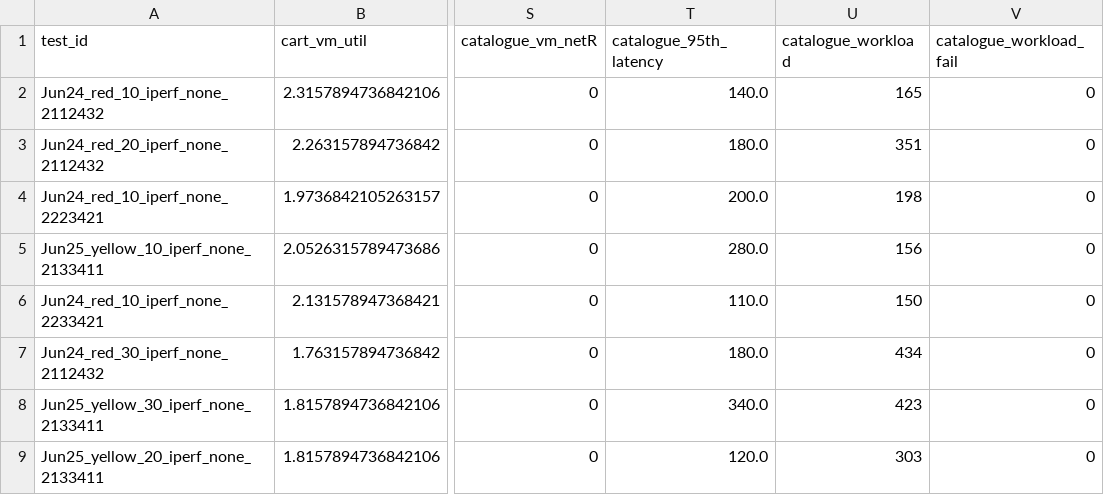
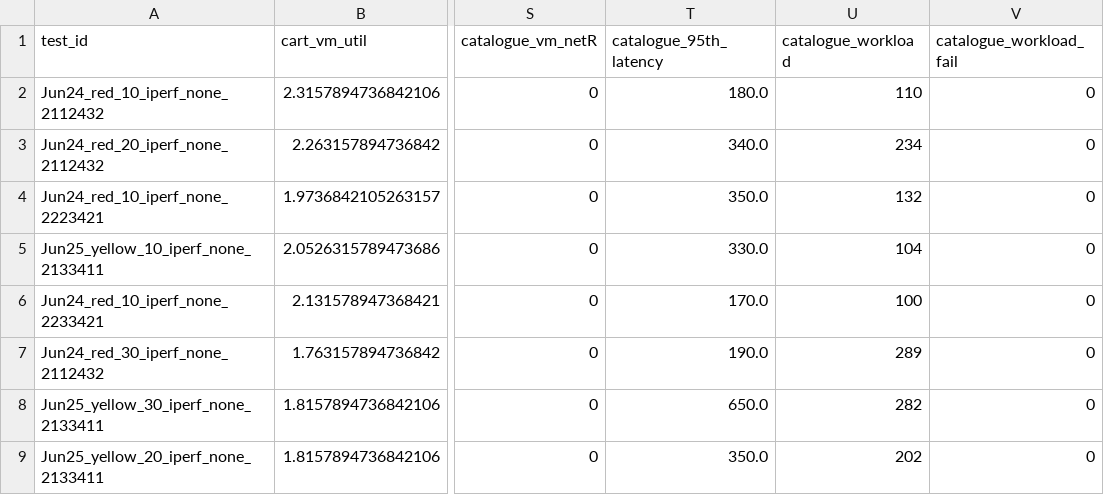
Before and after one commit to pengkang12/Adaptive_Microservice, a CSV file: training_data/bigtable.csv, drawn as a sheet; only a part is shown, gaps mark what is left out; the diff names each change by its address in the sheet, - before the commit and + after, or states it on an @@ line.

Commit message:
update data

```diff
--- a/training_data/bigtable.csv
+++ b/training_data/bigtable.csv
-T2 (catalogue_95th_latency): 140.0
+T2 (catalogue_95th_latency): 180.0
-U2 (catalogue_workload): 165
+U2 (catalogue_workload): 110
-T3 (catalogue_95th_latency): 180.0
+T3 (catalogue_95th_latency): 340.0
-U3 (catalogue_workload): 351
+U3 (catalogue_workload): 234
-T4 (catalogue_95th_latency): 200.0
+T4 (catalogue_95th_latency): 350.0
-U4 (catalogue_workload): 198
+U4 (catalogue_workload): 132
-T5 (catalogue_95th_latency): 280.0
+T5 (catalogue_95th_latency): 330.0
-U5 (catalogue_workload): 156
+U5 (catalogue_workload): 104
-T6 (catalogue_95th_latency): 110.0
+T6 (catalogue_95th_latency): 170.0
-U6 (catalogue_workload): 150
+U6 (catalogue_workload): 100
-T7 (catalogue_95th_latency): 180.0
+T7 (catalogue_95th_latency): 190.0
-U7 (catalogue_workload): 434
+U7 (catalogue_workload): 289
-T8 (catalogue_95th_latency): 340.0
+T8 (catalogue_95th_latency): 650.0
-U8 (catalogue_workload): 423
+U8 (catalogue_workload): 282
-T9 (catalogue_95th_latency): 120.0
+T9 (catalogue_95th_latency): 350.0
-U9 (catalogue_workload): 303
+U9 (catalogue_workload): 202
```
